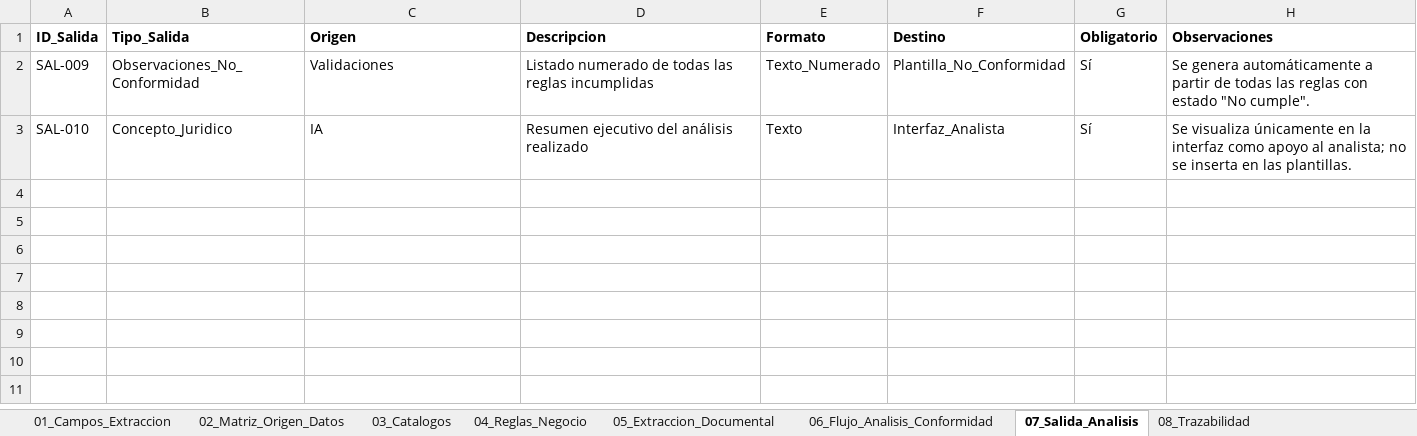
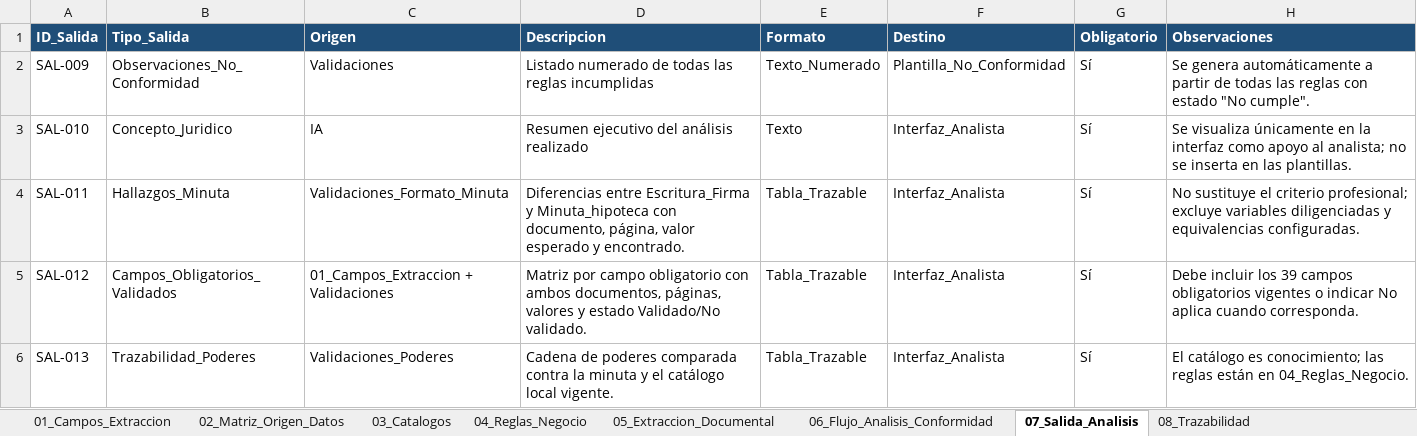
Before and after one commit to JulianvanegasTs/Gestor-Inteligente-de-Operaciones-Jur-dicas-GIOJ, an Excel workbook: Arquitectura/Arquitectura.xlsx, sheet 07_Salida_Analisis, drawn as a sheet; values as stored, in another font and other column widths than the file's, no borders; the diff names each change by its address in the sheet, - before the commit and + after, or states it on an @@ line.

Commit message:
Implementa validación trazable de minuta y poderes

```diff
--- a/Arquitectura/Arquitectura.xlsx (sheet 07_Salida_Analisis)
+++ b/Arquitectura/Arquitectura.xlsx (sheet 07_Salida_Analisis)
@@ A1:H1 fill: none → #1F4E78, text colour: black → #FFFFFF @@
+row 4: SAL-011 | Hallazgos_Minuta | Validaciones_Formato_Minuta | Diferencias entre Escritura_Firma y Minuta_hipoteca con documento, página, valor esperado y encontrado. | Tabla_Trazable | Interfaz_Analista | Sí | No sustituye el criterio profesional; excluye variables diligenciadas y equivalencias configuradas.
+row 5: SAL-012 | Campos_Obligatorios_Validados | 01_Campos_Extraccion + Validaciones | Matriz por campo obligatorio con ambos documentos, páginas, valores y estado Validado/No validado. | Tabla_Trazable | Interfaz_Analista | Sí | Debe incluir los 39 campos obligatorios vigentes o indicar No aplica cuando corresponda.
+row 6: SAL-013 | Trazabilidad_Poderes | Validaciones_Poderes | Cadena de poderes comparada contra la minuta y el catálogo local vigente. | Tabla_Trazable | Interfaz_Analista | Sí | El catálogo es conocimiento; las reglas están en 04_Reglas_Negocio.
```
Also changed, not shown: sheet 04_Reglas_Negocio, sheet 06_Casos_Prueba, sheet 05_Extraccion_Documental, sheet 06_Flujo_Analisis_Conformidad, sheet 08_Trazabilidad, sheet 09_Marcadores_Documento, 10 other files.
